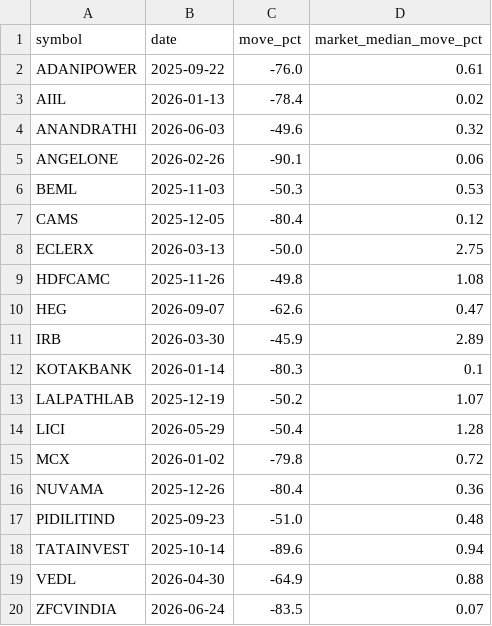
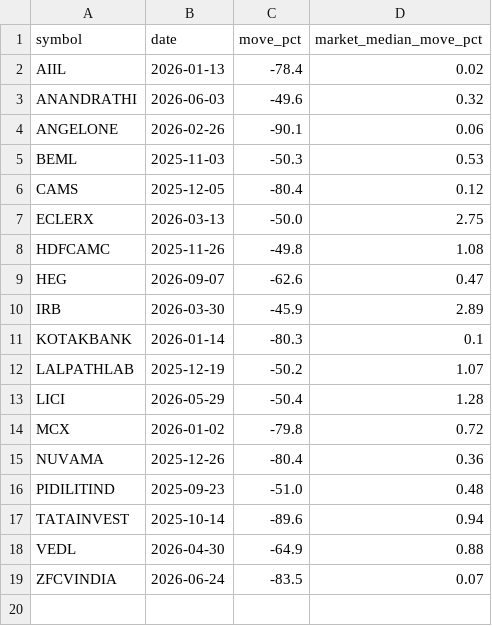
Before and after one commit to sudhanshusingh23-wiz/nse-momentum-data, a CSV file: artifacts/ca_flags.csv, drawn as a sheet.

```diff
--- a/artifacts/ca_flags.csv
+++ b/artifacts/ca_flags.csv
@@ -1,3 +1,2 @@
 symbol,date,move_pct,market_median_move_pct
-ADANIPOWER,2025-09-22,-76.0,0.61
 AIIL,2026-01-13,-78.4,0.02
```
Also changed, not shown: artifacts/nifty50.csv, artifacts/nifty500.csv, 12 other files.
